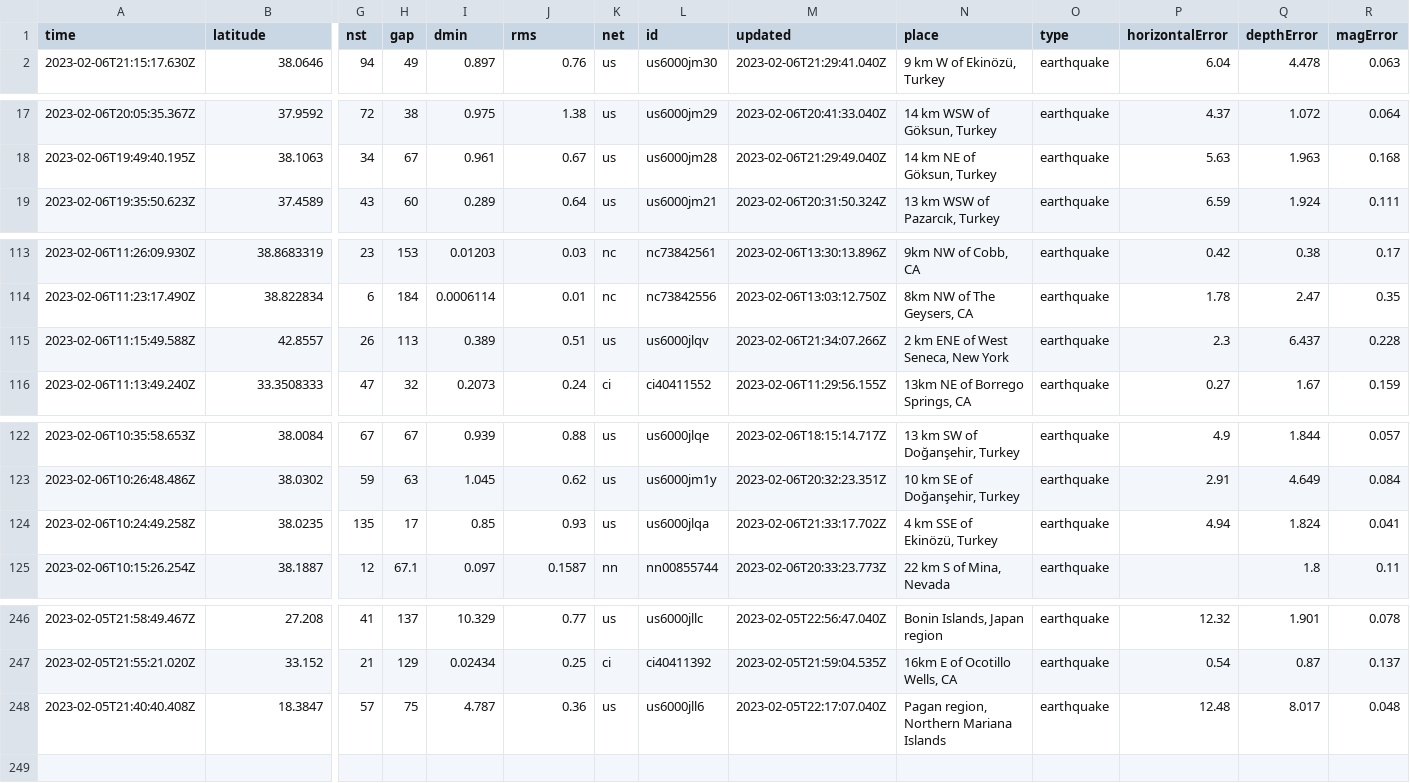
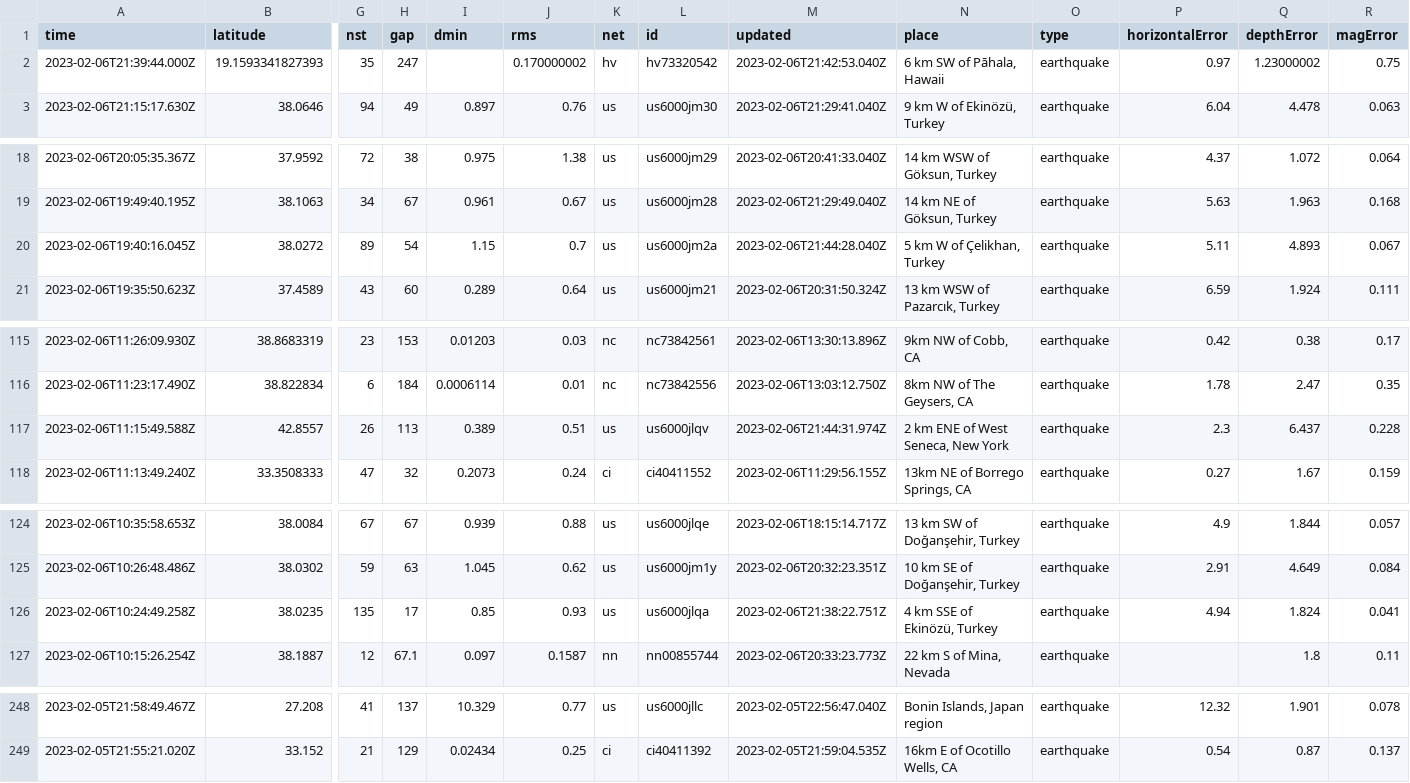
Before and after one commit to mattrehbein/nicar22-github-actions, a CSV file: usgs_current.csv, drawn as a sheet; only a part is shown, gaps mark what is left out; removed rows and columns are numbered as before the commit, all else as after; rows hold the shown columns only; the diff covers the shown part only; the diff names each change by its address in the sheet, - before the commit and + after, or states it on an @@ line.

```diff
--- a/usgs_current.csv
+++ b/usgs_current.csv
+row 2: 2023-02-06T21:39:44.000Z | 19.1593341827393 | 35 | 247 |  | 0.170000002 | hv | hv73320542 | 2023-02-06T21:42:53.040Z | 6 km SW of Pāhala, Hawaii | earthquake | 0.97 | 1.23000002 | 0.75
+row 20: 2023-02-06T19:40:16.045Z | 38.0272 | 89 | 54 | 1.15 | 0.7 | us | us6000jm2a | 2023-02-06T21:44:28.040Z | 5 km W of Çelikhan, Turkey | earthquake | 5.11 | 4.893 | 0.067
-M117 (updated): 2023-02-06T21:34:07.266Z
+M117 (updated): 2023-02-06T21:44:31.974Z
-M126 (updated): 2023-02-06T21:33:17.702Z
+M126 (updated): 2023-02-06T21:38:22.751Z
-row 248: 2023-02-05T21:40:40.408Z | 18.3847 | 57 | 75 | 4.787 | 0.36 | us | us6000jll6 | 2023-02-05T22:17:07.040Z | Pagan region, Northern Mariana Islands | earthquake | 12.48 | 8.017 | 0.048
```
Also changed, not shown: 1 edited cell elsewhere in this file.
